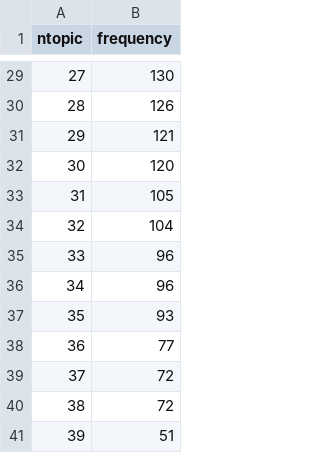
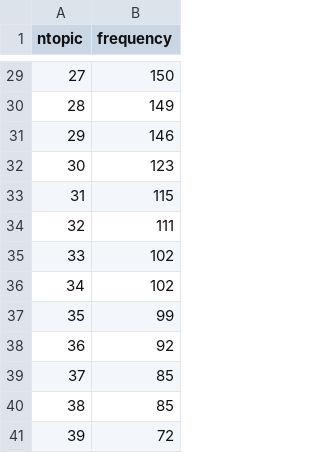
Before and after one commit to iyounus/iyounus.github.io, a CSV file: static/articles_per_topic.csv, drawn as a sheet; only a part is shown, gaps mark what is left out; the diff covers the shown part only.

```diff
--- a/static/articles_per_topic.csv
+++ b/static/articles_per_topic.csv
@@ -29,13 +29,13 @@ ntopic,frequency
-27,130
-28,126
-29,121
-30,120
-31,105
-32,104
-33,96
-34,96
-35,93
-36,77
-37,72
-38,72
-39,51
+27,150
+28,149
+29,146
+30,123
+31,115
+32,111
+33,102
+34,102
+35,99
+36,92
+37,85
+38,85
+39,72
```
Also changed, not shown: 27 edited cells elsewhere in this file, static/articles_per_week.csv, 41 other files.
